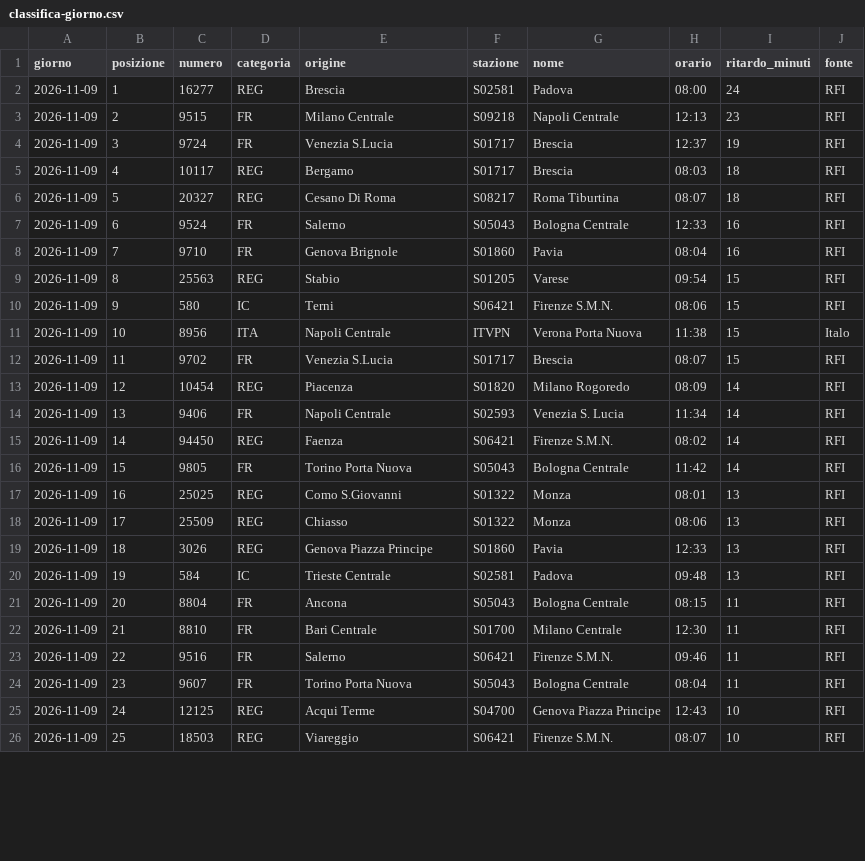
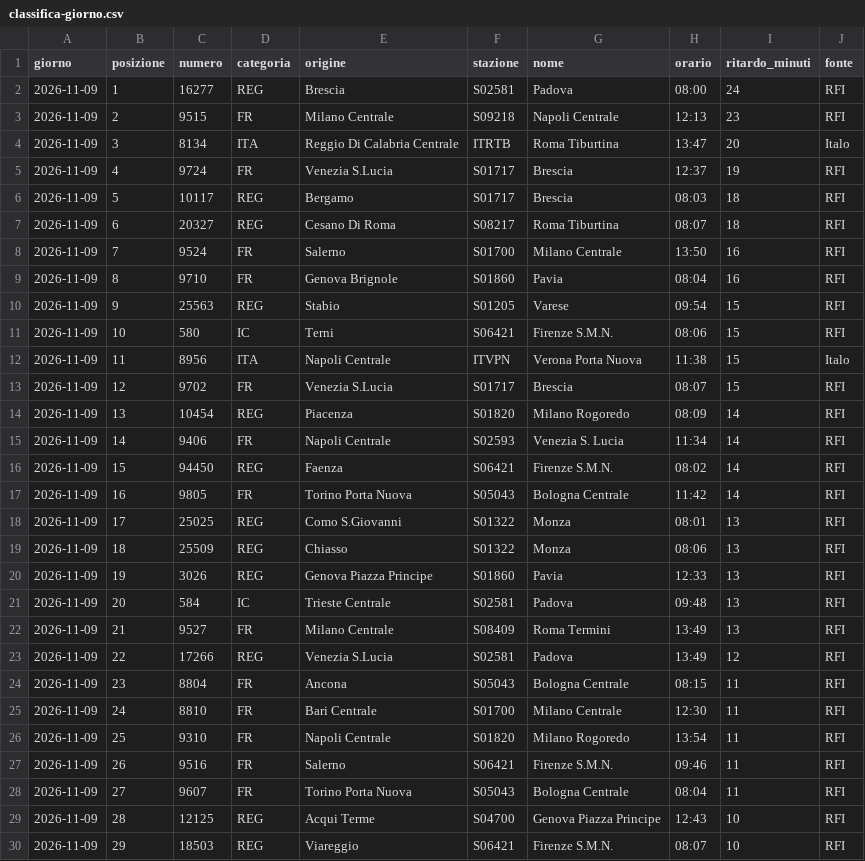
Before and after one commit to MJ83-collab/Binario-app, a CSV file: storico/classifica-giorno.csv, drawn as a sheet; only a part is shown; the diff covers the shown part only.

```diff
--- a/storico/classifica-giorno.csv
+++ b/storico/classifica-giorno.csv
@@ -3,24 +3,28 @@ giorno;posizione;numero;categoria;origine;stazione;nome;orario;ritardo_minuti;fo
 2026-11-09;2;9515;FR;Milano Centrale;S09218;Napoli Centrale;12:13;23;RFI
-2026-11-09;3;9724;FR;Venezia S.Lucia;S01717;Brescia;12:37;19;RFI
-2026-11-09;4;10117;REG;Bergamo;S01717;Brescia;08:03;18;RFI
-2026-11-09;5;20327;REG;Cesano Di Roma;S08217;Roma Tiburtina;08:07;18;RFI
-2026-11-09;6;9524;FR;Salerno;S05043;Bologna Centrale;12:33;16;RFI
-2026-11-09;7;9710;FR;Genova Brignole;S01860;Pavia;08:04;16;RFI
-2026-11-09;8;25563;REG;Stabio;S01205;Varese;09:54;15;RFI
-2026-11-09;9;580;IC;Terni;S06421;Firenze S.M.N.;08:06;15;RFI
-2026-11-09;10;8956;ITA;Napoli Centrale;ITVPN;Verona Porta Nuova;11:38;15;Italo
-2026-11-09;11;9702;FR;Venezia S.Lucia;S01717;Brescia;08:07;15;RFI
-2026-11-09;12;10454;REG;Piacenza;S01820;Milano Rogoredo;08:09;14;RFI
-2026-11-09;13;9406;FR;Napoli Centrale;S02593;Venezia S. Lucia;11:34;14;RFI
-2026-11-09;14;94450;REG;Faenza;S06421;Firenze S.M.N.;08:02;14;RFI
-2026-11-09;15;9805;FR;Torino Porta Nuova;S05043;Bologna Centrale;11:42;14;RFI
-2026-11-09;16;25025;REG;Como S.Giovanni;S01322;Monza;08:01;13;RFI
-2026-11-09;17;25509;REG;Chiasso;S01322;Monza;08:06;13;RFI
-2026-11-09;18;3026;REG;Genova Piazza Principe;S01860;Pavia;12:33;13;RFI
-2026-11-09;19;584;IC;Trieste Centrale;S02581;Padova;09:48;13;RFI
-2026-11-09;20;8804;FR;Ancona;S05043;Bologna Centrale;08:15;11;RFI
-2026-11-09;21;8810;FR;Bari Centrale;S01700;Milano Centrale;12:30;11;RFI
-2026-11-09;22;9516;FR;Salerno;S06421;Firenze S.M.N.;09:46;11;RFI
-2026-11-09;23;9607;FR;Torino Porta Nuova;S05043;Bologna Centrale;08:04;11;RFI
-2026-11-09;24;12125;REG;Acqui Terme;S04700;Genova Piazza Principe;12:43;10;RFI
-2026-11-09;25;18503;REG;Viareggio;S06421;Firenze S.M.N.;08:07;10;RFI
+2026-11-09;3;8134;ITA;Reggio Di Calabria Centrale;ITRTB;Roma Tiburtina;13:47;20;Italo
+2026-11-09;4;9724;FR;Venezia S.Lucia;S01717;Brescia;12:37;19;RFI
+2026-11-09;5;10117;REG;Bergamo;S01717;Brescia;08:03;18;RFI
+2026-11-09;6;20327;REG;Cesano Di Roma;S08217;Roma Tiburtina;08:07;18;RFI
+2026-11-09;7;9524;FR;Salerno;S01700;Milano Centrale;13:50;16;RFI
+2026-11-09;8;9710;FR;Genova Brignole;S01860;Pavia;08:04;16;RFI
+2026-11-09;9;25563;REG;Stabio;S01205;Varese;09:54;15;RFI
+2026-11-09;10;580;IC;Terni;S06421;Firenze S.M.N.;08:06;15;RFI
+2026-11-09;11;8956;ITA;Napoli Centrale;ITVPN;Verona Porta Nuova;11:38;15;Italo
+2026-11-09;12;9702;FR;Venezia S.Lucia;S01717;Brescia;08:07;15;RFI
+2026-11-09;13;10454;REG;Piacenza;S01820;Milano Rogoredo;08:09;14;RFI
+2026-11-09;14;9406;FR;Napoli Centrale;S02593;Venezia S. Lucia;11:34;14;RFI
+2026-11-09;15;94450;REG;Faenza;S06421;Firenze S.M.N.;08:02;14;RFI
+2026-11-09;16;9805;FR;Torino Porta Nuova;S05043;Bologna Centrale;11:42;14;RFI
+2026-11-09;17;25025;REG;Como S.Giovanni;S01322;Monza;08:01;13;RFI
+2026-11-09;18;25509;REG;Chiasso;S01322;Monza;08:06;13;RFI
+2026-11-09;19;3026;REG;Genova Piazza Principe;S01860;Pavia;12:33;13;RFI
+2026-11-09;20;584;IC;Trieste Centrale;S02581;Padova;09:48;13;RFI
+2026-11-09;21;9527;FR;Milano Centrale;S08409;Roma Termini;13:49;13;RFI
+2026-11-09;22;17266;REG;Venezia S.Lucia;S02581;Padova;13:49;12;RFI
+2026-11-09;23;8804;FR;Ancona;S05043;Bologna Centrale;08:15;11;RFI
+2026-11-09;24;8810;FR;Bari Centrale;S01700;Milano Centrale;12:30;11;RFI
+2026-11-09;25;9310;FR;Napoli Centrale;S01820;Milano Rogoredo;13:54;11;RFI
+2026-11-09;26;9516;FR;Salerno;S06421;Firenze S.M.N.;09:46;11;RFI
+2026-11-09;27;9607;FR;Torino Porta Nuova;S05043;Bologna Centrale;08:04;11;RFI
+2026-11-09;28;12125;REG;Acqui Terme;S04700;Genova Piazza Principe;12:43;10;RFI
+2026-11-09;29;18503;REG;Viareggio;S06421;Firenze S.M.N.;08:07;10;RFI
```
Also changed, not shown: 4 removed rows and 1 edited cell elsewhere in this file, storico/treni-30g.csv, 3 other files.
